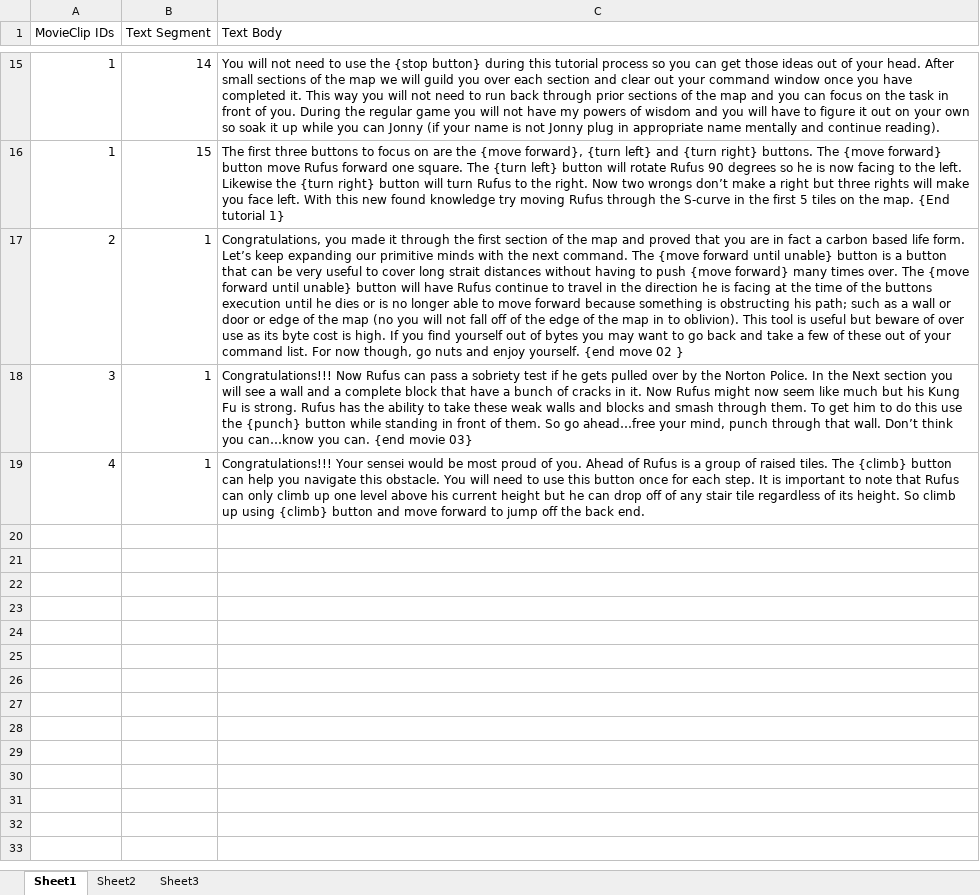
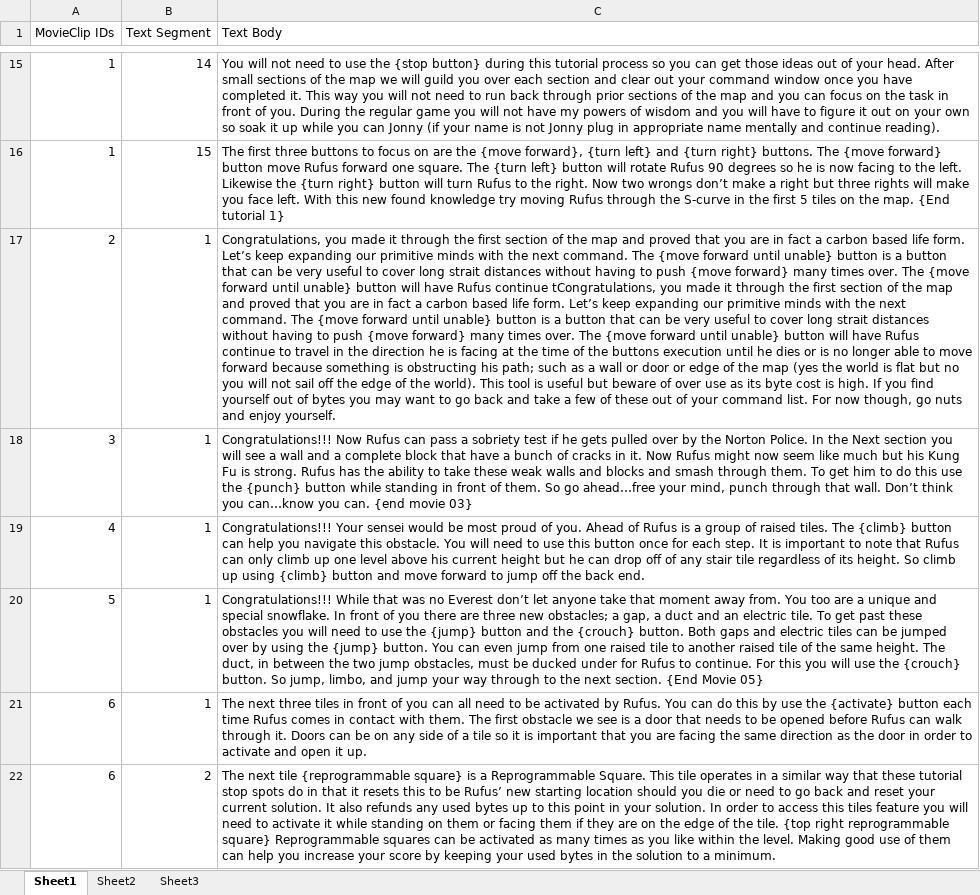
Before and after one commit to CorwinJV/law-flash-stupid-robot-2, an Excel workbook: additionalContent/Tutorial Text.xlsx, sheet Sheet1, drawn as a sheet; only a part is shown, gaps mark what is left out; values as stored, in another font and other column widths than the file's, no borders; table styles not drawn; the diff covers the shown part only; the diff names each change by its address in the sheet, - before the commit and + after, or states it on an @@ line.

Commit message:
Updated Tutorial Text.docx and Tutorial Text.xlsx..-Dana-

```diff
--- a/additionalContent/Tutorial Text.xlsx (sheet Sheet1)
+++ b/additionalContent/Tutorial Text.xlsx (sheet Sheet1)
-C17 (Text Body): …Rufus continue to travel in the direction he is facing at the time of the buttons execution until he dies or is no longer able to move forward because something is obstructing his path; such as a wall or door or edge of the map (no you will not fall off of the edge of the map in to oblivion). This tool is useful but beware of over use as its byte cost is high. If you find yourself out of bytes you may want to go back and take a few of these out of your command list. For now though, go nuts and enjoy yourself. {end move 02 }
+C17 (Text Body): …Rufus continue tCongratulations, you made it through the first section of the map and proved that you are in fact a carbon based life form. Let’s keep expanding our primitive minds with the next command. The {move forward until unable} button is a button that can be very useful to cover long strait distances without having to push {move forward} many times over. The {move forward until unable} button will have Rufus continue to travel in the direction he is facing at the time of the buttons execution until he dies or is no longer able to move forward because something is obstructing his path; such as a wall or door or edge of the map (yes the world is flat but no you will not sail off the edge of the world). This tool is useful but beware of over use as its byte cost is high. If you find yourself out of bytes you may want to go back and take a few of these out of your command list. For now though, go nuts and enjoy yourself.
+row 20: 5 | 1 | Congratulations!!! While that was no Everest don’t let anyone take that moment away from. You too are a unique and special snowflake. In front of you there are three new obstacles; a gap, a duct and an electric tile. To get past these obstacles you will need to use the {jump} button and the {crouch} button. Both gaps and electric tiles can be jumped over by using the {jump} button. You can even jump from one raised tile to another raised tile of the same height. The duct, in between the two jump obstacles, must be ducked under for Rufus to continue. For this you will use the {crouch} button. So jump, limbo, and jump your way through to the next section. {End Movie 05}
+row 21: 6 | 1 | The next three tiles in front of you can all need to be activated by Rufus. You can do this by use the {activate} button each time Rufus comes in contact with them. The first obstacle we see is a door that needs to be opened before Rufus can walk through it. Doors can be on any side of a tile so it is important that you are facing the same direction as the door in order to activate and open it up.
+row 22: 6 | 2 | The next tile {reprogrammable square} is a Reprogrammable Square. This tile operates in a similar way that these tutorial stop spots do in that it resets this to be Rufus’ new starting location should you die or need to go back and reset your current solution. It also refunds any used bytes up to this point in your solution. In order to access this tiles feature you will need to activate it while standing on them or facing them if they are on the edge of the tile. {top right reprogrammable square} Reprogrammable squares can be activated as many times as you like within the level. Making good use of them can help you increase your score by keeping your used bytes in the solution to a minimum.
```
Also changed, not shown: 6 added rows elsewhere in this sheet, 1 other file.
